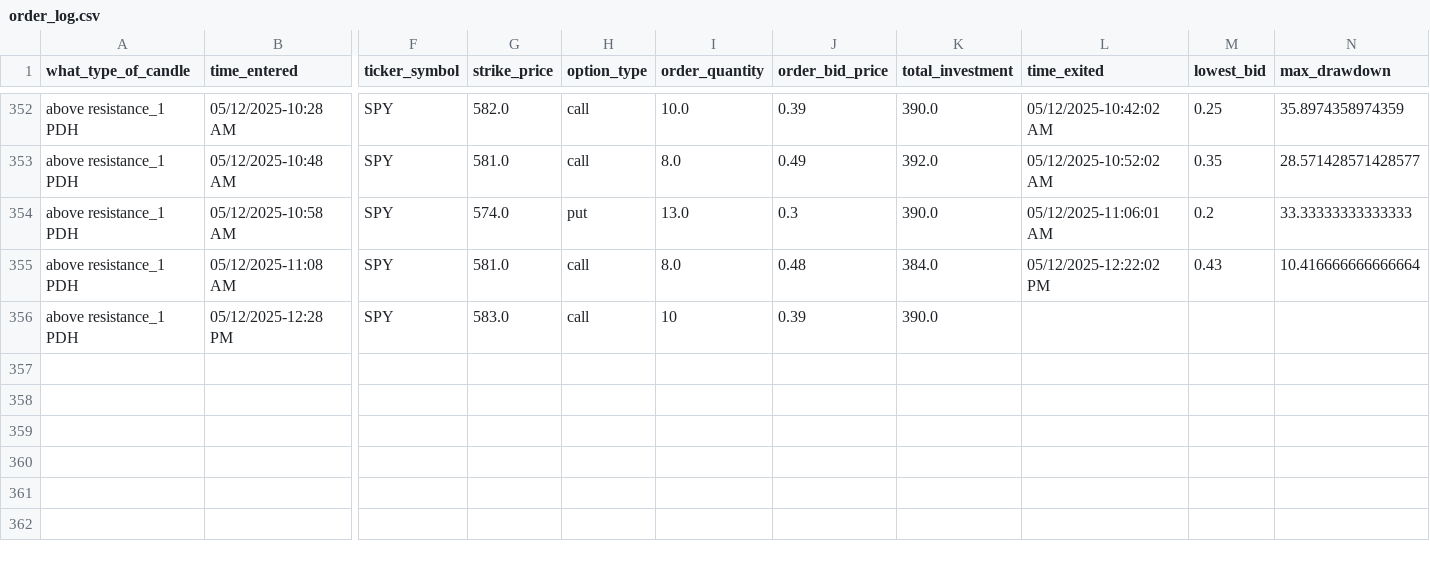
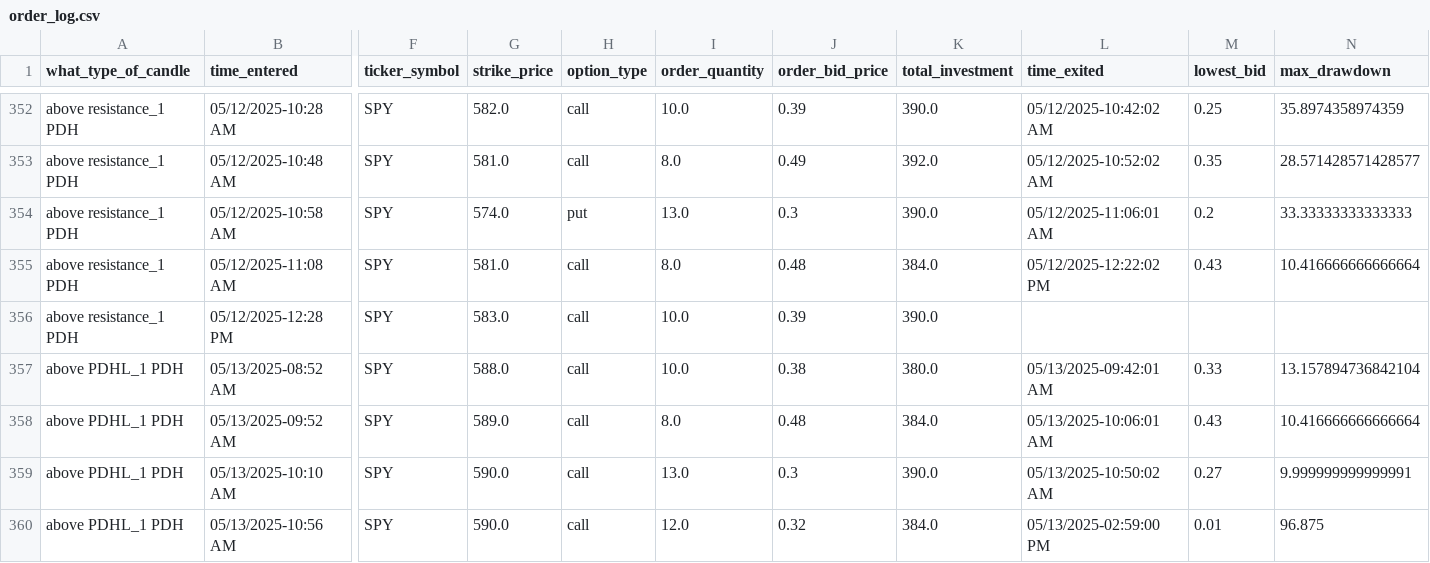
Before and after one commit to Merced3/Flag-Zone-Bot, a CSV file: order_log.csv, drawn as a sheet; only a part is shown, gaps mark what is left out; rows hold the shown columns only; the diff names each change by its address in the sheet, - before the commit and + after, or states it on an @@ line.

```diff
--- a/order_log.csv
+++ b/order_log.csv
-I356 (order_quantity): 10
+I356 (order_quantity): 10.0
+row 357: above PDHL_1 PDH | 05/13/2025-08:52 AM | SPY | 588.0 | call | 10.0 | 0.38 | 380.0 | 05/13/2025-09:42:01 AM | 0.33 | 13.157894736842104
+row 358: above PDHL_1 PDH | 05/13/2025-09:52 AM | SPY | 589.0 | call | 8.0 | 0.48 | 384.0 | 05/13/2025-10:06:01 AM | 0.43 | 10.416666666666664
+row 359: above PDHL_1 PDH | 05/13/2025-10:10 AM | SPY | 590.0 | call | 13.0 | 0.3 | 390.0 | 05/13/2025-10:50:02 AM | 0.27 | 9.999999999999991
+row 360: above PDHL_1 PDH | 05/13/2025-10:56 AM | SPY | 590.0 | call | 12.0 | 0.32 | 384.0 | 05/13/2025-02:59:00 PM | 0.01 | 96.875
```
Also changed, not shown: 5 other files.
